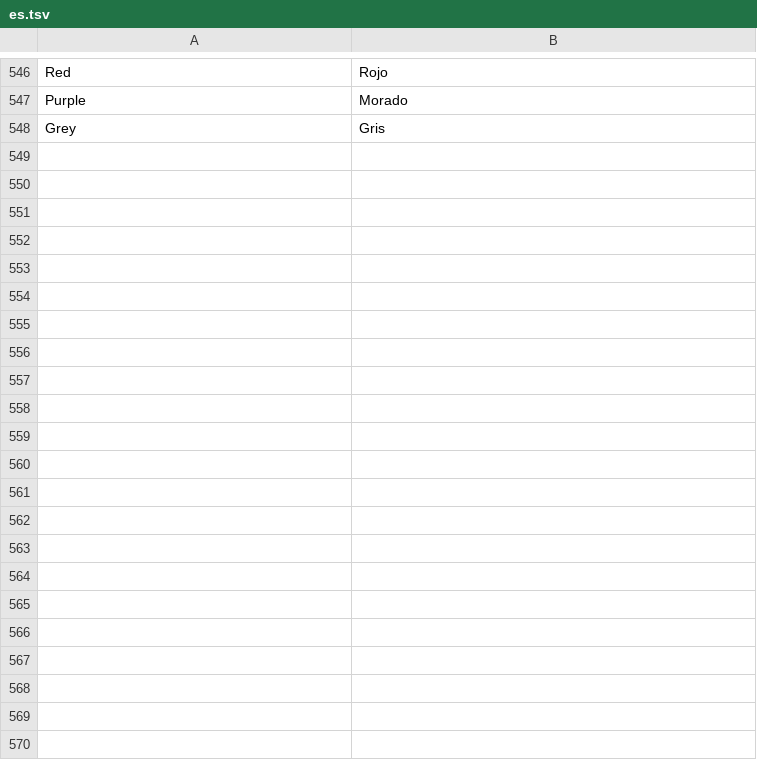
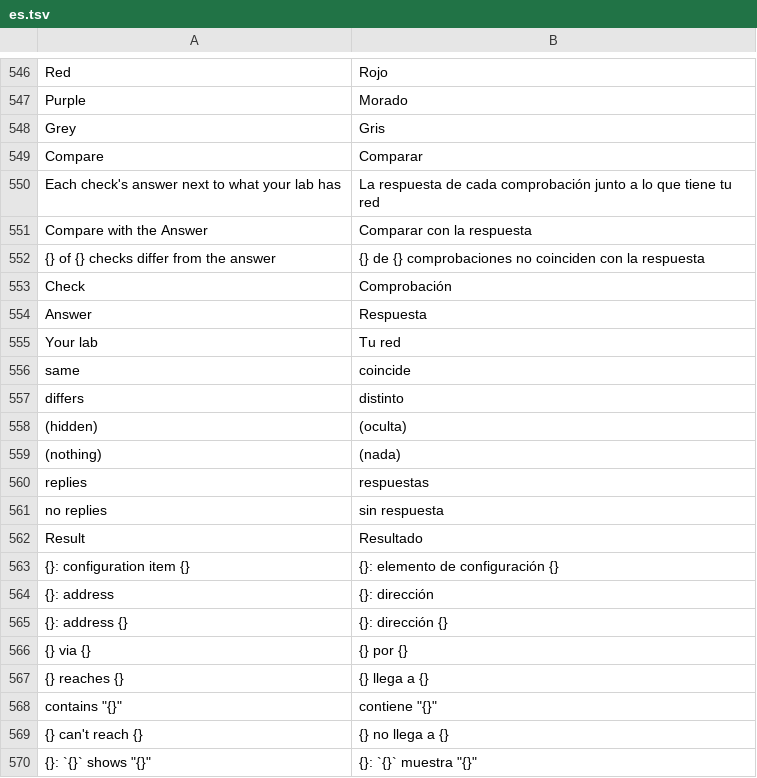
Before and after one commit to ayozetr/netlabcraft, a TSV file: crates/ui-egui/i18n/es.tsv, drawn as a sheet; only a part is shown, gaps mark what is left out; the diff names each change by its address in the sheet, - before the commit and + after, or states it on an @@ line.

Commit message:
M4.4: compare an activity with its answer
- activity.check returns each check's expected value and what the lab
  holds in the same place (the block's matching lines, the host address,
  whether the ping replied, the command output)
- hidden activities keep the answer back and show only the lab's side
- Instructions window: Compare opens a side-by-side table per section
- check labels translated through templates; snapshot --compare

```diff
--- a/crates/ui-egui/i18n/es.tsv
+++ b/crates/ui-egui/i18n/es.tsv
+row 549: Compare | Comparar
+row 550: Each check's answer next to what your lab has | La respuesta de cada comprobación junto a lo que tiene tu red
+row 551: Compare with the Answer | Comparar con la respuesta
+row 552: {} of {} checks differ from the answer | {} de {} comprobaciones no coinciden con la respuesta
+row 553: Check | Comprobación
+row 554: Answer | Respuesta
+row 555: Your lab | Tu red
+row 556: same | coincide
+row 557: differs | distinto
+row 558: (hidden) | (oculta)
+row 559: (nothing) | (nada)
+row 560: replies | respuestas
+row 561: no replies | sin respuesta
+row 562: Result | Resultado
+row 563: {}: configuration item {} | {}: elemento de configuración {}
+row 564: {}: address | {}: dirección
+row 565: {}: address {} | {}: dirección {}
+row 566: {} via {} | {} por {}
+row 567: {} reaches {} | {} llega a {}
+row 568: contains "{}" | contiene "{}"
+row 569: {} can't reach {} | {} no llega a {}
+row 570: {}: `{}` shows "{}" | {}: `{}` muestra "{}"
```
Also changed, not shown: 10 other files.
